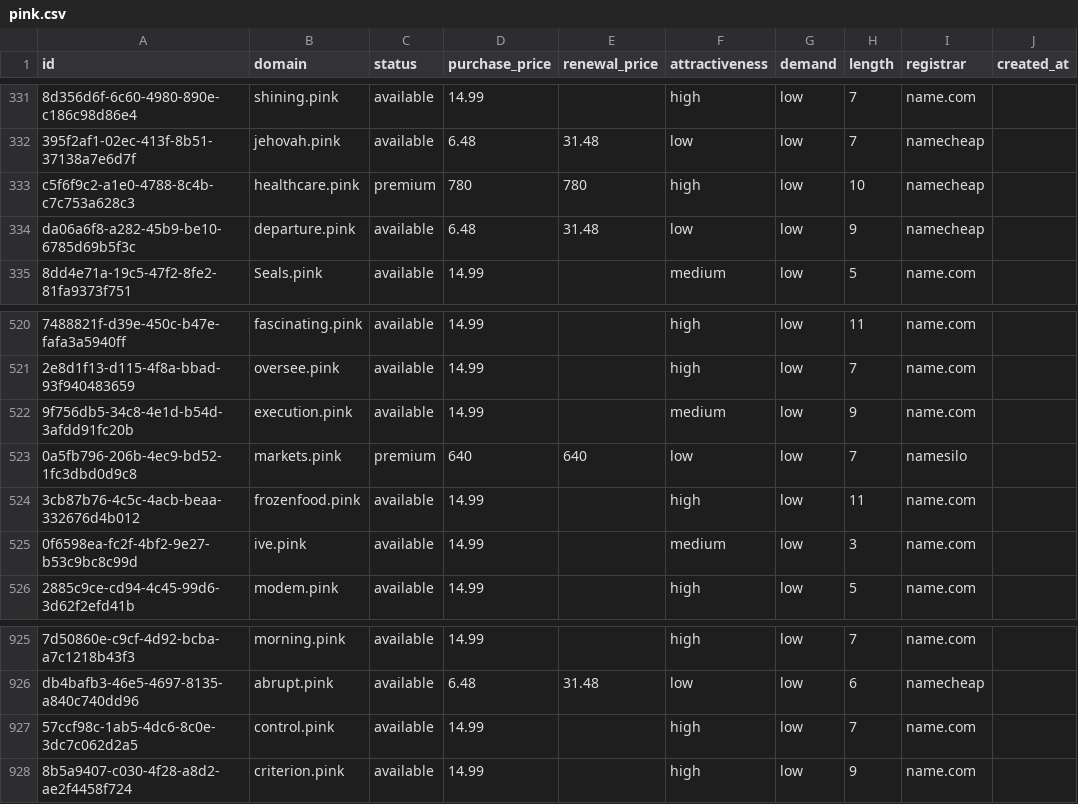
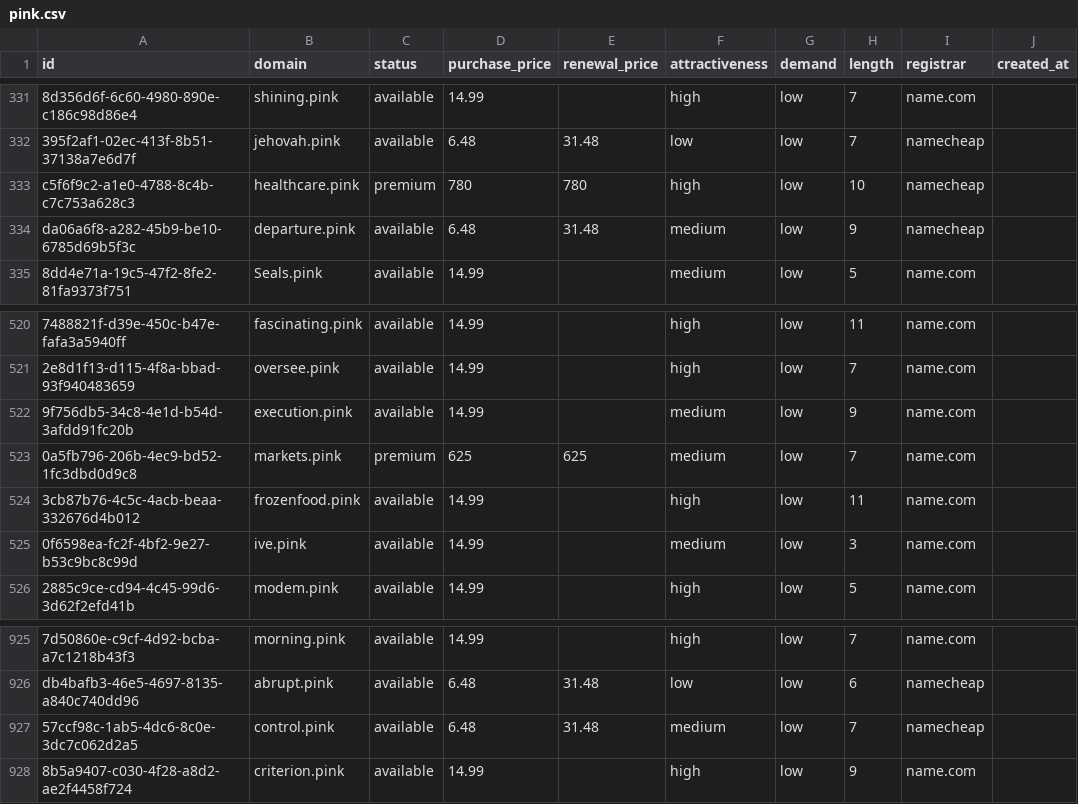
Before and after one commit to UniqueDomains/pink-oneword-domains, a CSV file: pink.csv, drawn as a sheet; only a part is shown, gaps mark what is left out; the diff names each change by its address in the sheet, - before the commit and + after, or states it on an @@ line.

Commit message:
Domains update

```diff
--- a/pink.csv
+++ b/pink.csv
-F334 (attractiveness): low
+F334 (attractiveness): medium
-D523 (purchase_price): 640
+D523 (purchase_price): 625
-E523 (renewal_price): 640
+E523 (renewal_price): 625
-F523 (attractiveness): low
+F523 (attractiveness): medium
-I523 (registrar): namesilo
+I523 (registrar): name.com
-D927 (purchase_price): 14.99
+D927 (purchase_price): 6.48
-E927 (renewal_price): (empty)
+E927 (renewal_price): 31.48
-F927 (attractiveness): high
+F927 (attractiveness): medium
-I927 (registrar): name.com
+I927 (registrar): namecheap
```
Also changed, not shown: 4 other files.
